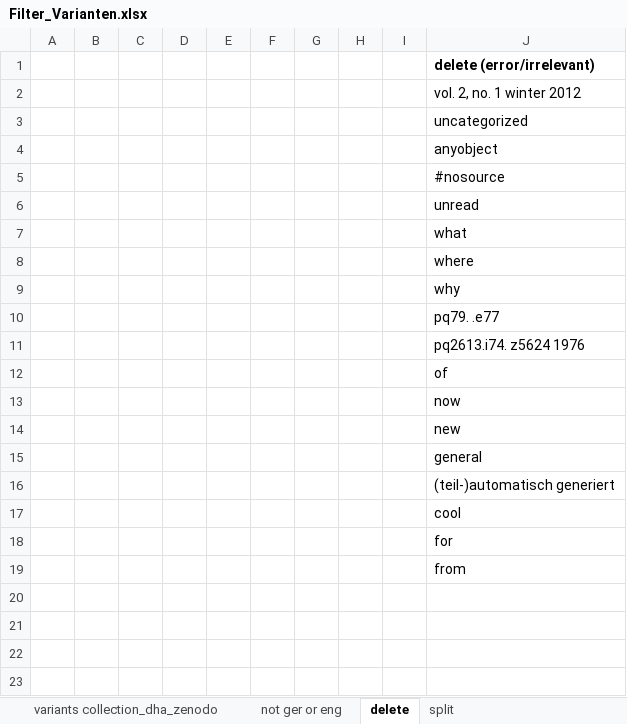
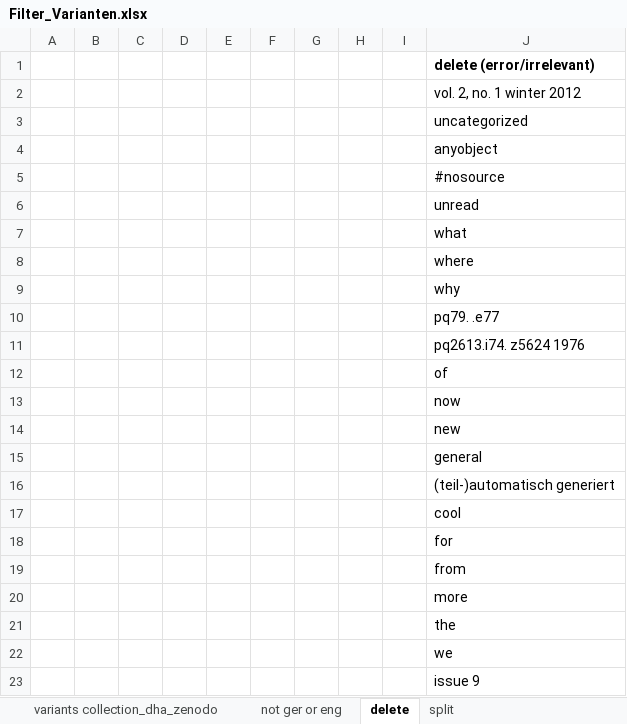
Before and after one commit to acdh-oeaw/vocabs-keywords, an Excel workbook: keywords-inter-annotator-agreement/Filter_Varianten.xlsx, sheet delete, drawn as a sheet; values as stored, in another font and other column widths than the file's, no borders; the diff names each change by its address in the sheet, - before the commit and + after, or states it on an @@ line.

```diff
--- a/keywords-inter-annotator-agreement/Filter_Varianten.xlsx (sheet delete)
+++ b/keywords-inter-annotator-agreement/Filter_Varianten.xlsx (sheet delete)
+row 20:  |  |  |  |  |  |  |  |  | more
+row 21:  |  |  |  |  |  |  |  |  | the
+row 22:  |  |  |  |  |  |  |  |  | we
+row 23:  |  |  |  |  |  |  |  |  | issue 9
```
Also changed, not shown: sheet variants collection_dha_zenodo, sheet split, sheet not ger or eng, 1 other file.
